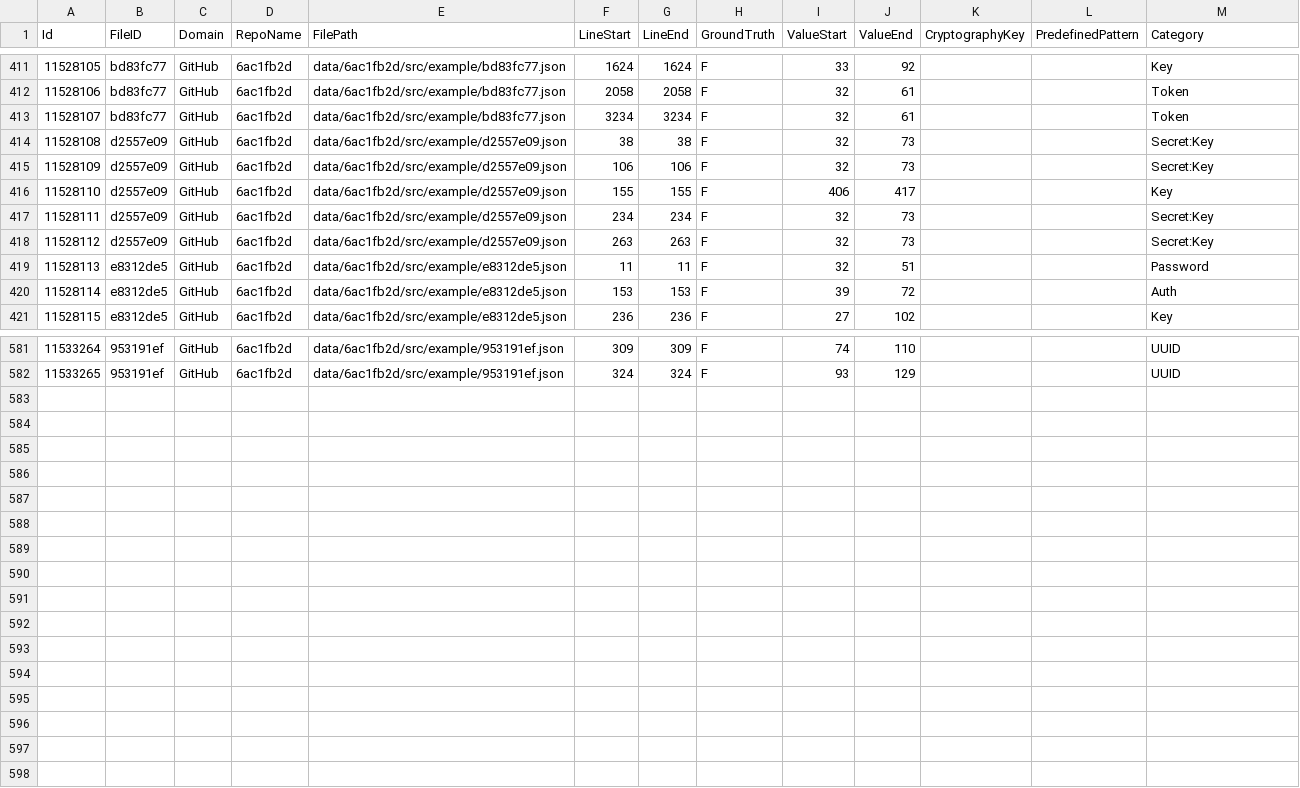
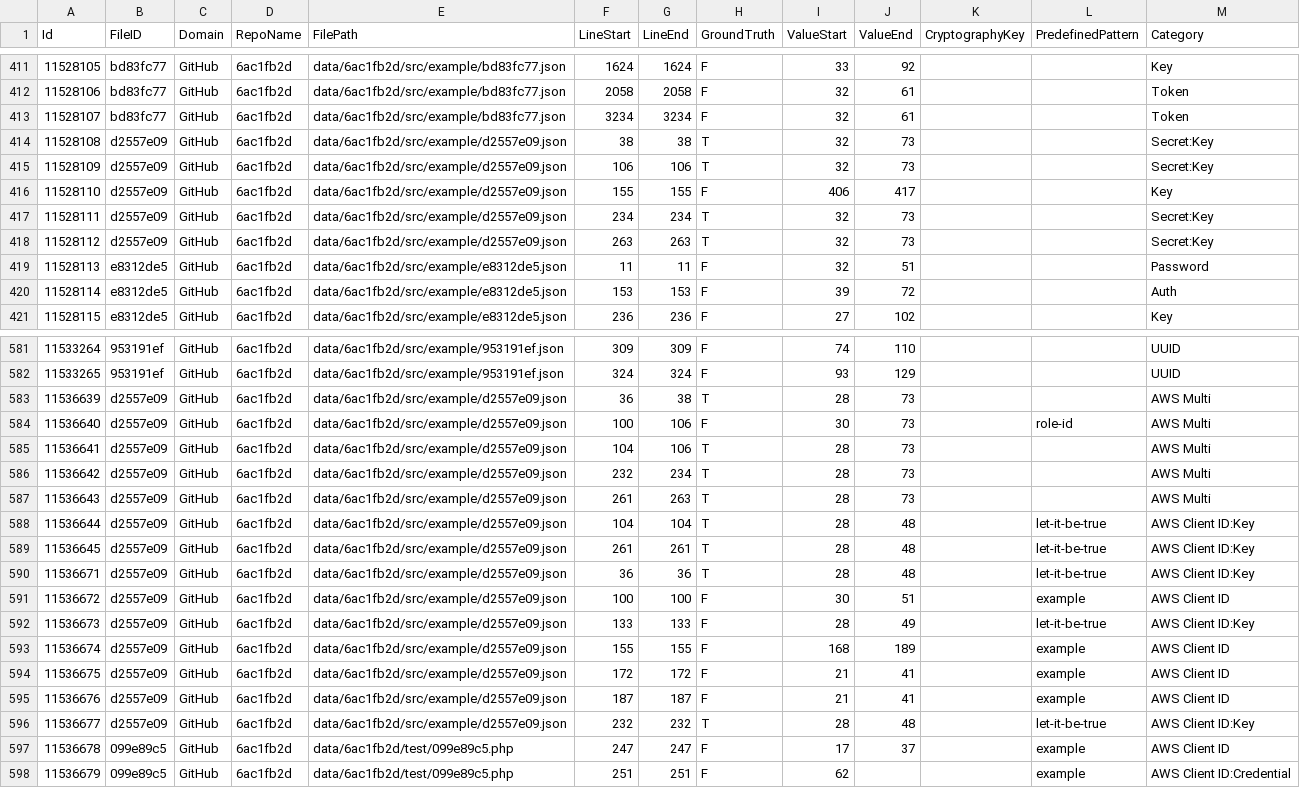
Before and after one commit to Samsung/CredData, a CSV file: meta/6ac1fb2d.csv, drawn as a sheet; only a part is shown, gaps mark what is left out; the diff covers the shown part only.

Commit message:
AWS Multi corrections (#292)
* awsm

* fix unpaired

* corrections

* missed category fix

* markup

```diff
--- a/meta/6ac1fb2d.csv
+++ b/meta/6ac1fb2d.csv
@@ -413,7 +413,7 @@ Id,FileID,Domain,RepoName,FilePath,LineStart,LineEnd,GroundTruth,ValueStart,Valu
 11528107,bd83fc77,GitHub,6ac1fb2d,data/6ac1fb2d/src/example/bd83fc77.json,3234,3234,F,32,61,,,Token
-11528108,d2557e09,GitHub,6ac1fb2d,data/6ac1fb2d/src/example/d2557e09.json,38,38,F,32,73,,,Secret:Key
-11528109,d2557e09,GitHub,6ac1fb2d,data/6ac1fb2d/src/example/d2557e09.json,106,106,F,32,73,,,Secret:Key
+11528108,d2557e09,GitHub,6ac1fb2d,data/6ac1fb2d/src/example/d2557e09.json,38,38,T,32,73,,,Secret:Key
+11528109,d2557e09,GitHub,6ac1fb2d,data/6ac1fb2d/src/example/d2557e09.json,106,106,T,32,73,,,Secret:Key
 11528110,d2557e09,GitHub,6ac1fb2d,data/6ac1fb2d/src/example/d2557e09.json,155,155,F,406,417,,,Key
-11528111,d2557e09,GitHub,6ac1fb2d,data/6ac1fb2d/src/example/d2557e09.json,234,234,F,32,73,,,Secret:Key
-11528112,d2557e09,GitHub,6ac1fb2d,data/6ac1fb2d/src/example/d2557e09.json,263,263,F,32,73,,,Secret:Key
+11528111,d2557e09,GitHub,6ac1fb2d,data/6ac1fb2d/src/example/d2557e09.json,234,234,T,32,73,,,Secret:Key
+11528112,d2557e09,GitHub,6ac1fb2d,data/6ac1fb2d/src/example/d2557e09.json,263,263,T,32,73,,,Secret:Key
 11528113,e8312de5,GitHub,6ac1fb2d,data/6ac1fb2d/src/example/e8312de5.json,11,11,F,32,51,,,Password
@@ -582 +582,17 @@ Id,FileID,Domain,RepoName,FilePath,LineStart,LineEnd,GroundTruth,ValueStart,Valu
 11533265,953191ef,GitHub,6ac1fb2d,data/6ac1fb2d/src/example/953191ef.json,324,324,F,93,129,,,UUID
+11536639,d2557e09,GitHub,6ac1fb2d,data/6ac1fb2d/src/example/d2557e09.json,36,38,T,28,73,,,AWS Multi
+11536640,d2557e09,GitHub,6ac1fb2d,data/6ac1fb2d/src/example/d2557e09.json,100,106,F,30,73,,role-id,AWS Multi
+11536641,d2557e09,GitHub,6ac1fb2d,data/6ac1fb2d/src/example/d2557e09.json,104,106,T,28,73,,,AWS Multi
+11536642,d2557e09,GitHub,6ac1fb2d,data/6ac1fb2d/src/example/d2557e09.json,232,234,T,28,73,,,AWS Multi
+11536643,d2557e09,GitHub,6ac1fb2d,data/6ac1fb2d/src/example/d2557e09.json,261,263,T,28,73,,,AWS Multi
+11536644,d2557e09,GitHub,6ac1fb2d,data/6ac1fb2d/src/example/d2557e09.json,104,104,T,28,48,,let-it-be-true,AWS Client ID:Key
+11536645,d2557e09,GitHub,6ac1fb2d,data/6ac1fb2d/src/example/d2557e09.json,261,261,T,28,48,,let-it-be-true,AWS Client ID:Key
+11536671,d2557e09,GitHub,6ac1fb2d,data/6ac1fb2d/src/example/d2557e09.json,36,36,T,28,48,,let-it-be-true,AWS Client ID:Key
+11536672,d2557e09,GitHub,6ac1fb2d,data/6ac1fb2d/src/example/d2557e09.json,100,100,F,30,51,,example,AWS Client ID
+11536673,d2557e09,GitHub,6ac1fb2d,data/6ac1fb2d/src/example/d2557e09.json,133,133,F,28,49,,let-it-be-true,AWS Client ID:Key
+11536674,d2557e09,GitHub,6ac1fb2d,data/6ac1fb2d/src/example/d2557e09.json,155,155,F,168,189,,example,AWS Client ID
+11536675,d2557e09,GitHub,6ac1fb2d,data/6ac1fb2d/src/example/d2557e09.json,172,172,F,21,41,,example,AWS Client ID
+11536676,d2557e09,GitHub,6ac1fb2d,data/6ac1fb2d/src/example/d2557e09.json,187,187,F,21,41,,example,AWS Client ID
+11536677,d2557e09,GitHub,6ac1fb2d,data/6ac1fb2d/src/example/d2557e09.json,232,232,T,28,48,,let-it-be-true,AWS Client ID:Key
+11536678,099e89c5,GitHub,6ac1fb2d,data/6ac1fb2d/test/099e89c5.php,247,247,F,17,37,,example,AWS Client ID
+11536679,099e89c5,GitHub,6ac1fb2d,data/6ac1fb2d/test/099e89c5.php,251,251,F,62,,,example,AWS Client ID:Credential
```
Also changed, not shown: 1 edited cell elsewhere in this file, meta/23689bd1.csv, meta/653a7746.csv, 7 other files.
